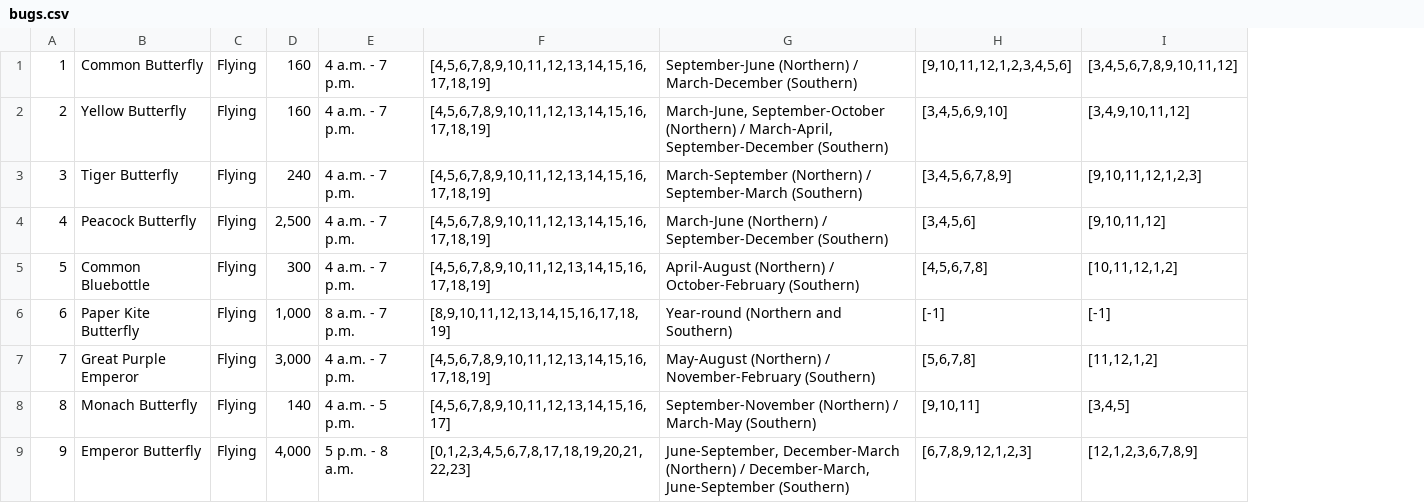
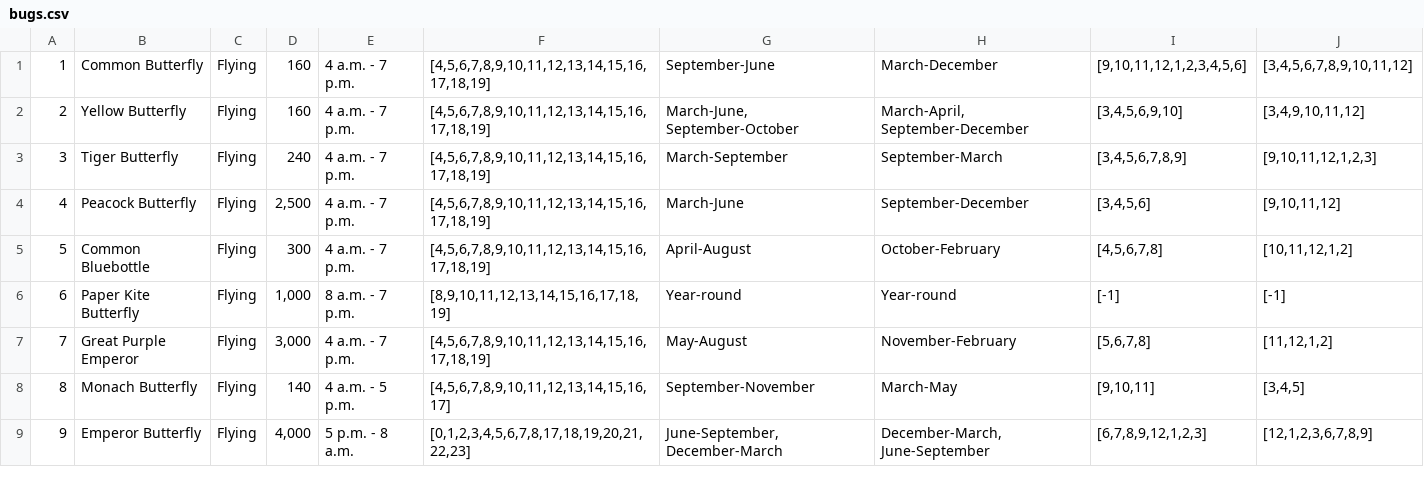
Before and after one commit to flickerstop/ACNHFishBugChart, a CSV file: applets/buildJson/bugs.csv, drawn as a sheet; only a part is shown; removed rows and columns are numbered as before the commit, all else as after; the diff names each change by its address in the sheet, - before the commit and + after, or states it on an @@ line.

Commit message:
Added json data

```diff
--- a/applets/buildJson/bugs.csv
+++ b/applets/buildJson/bugs.csv
-column G, rows 1-9: September-June (Northern) / March-December (Southern) | March-June, September-October (Northern) / March-April, September-December (Southern) | March-September (Northern) / September-March (Southern) | March-June (Northern) / September-December (Southern) | April-August (Northern) / October-February (Southern) | Year-round (Northern and Southern) | May-August (Northern) / November-February (Southern) | September-November (Northern) / March-May (Southern) | June-September, December-March (Northern) / December-March, June-September (Southern)
+column G, rows 1-9: September-June | March-June, September-October | March-September | March-June | April-August | Year-round | May-August | September-November | June-September, December-March
+column H, rows 1-9: March-December | March-April, September-December | September-March | September-December | October-February | Year-round | November-February | March-May | December-March, June-September
```
Also changed, not shown: applets/buildJson/fish.csv, 3 other files.
